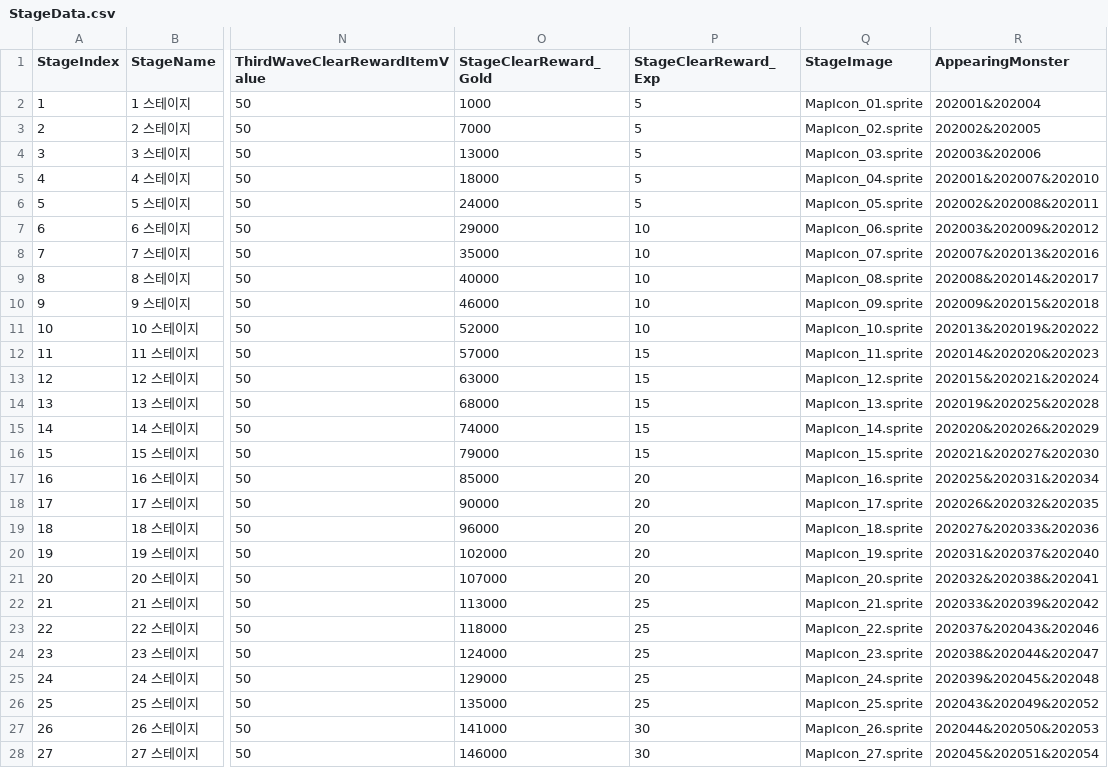
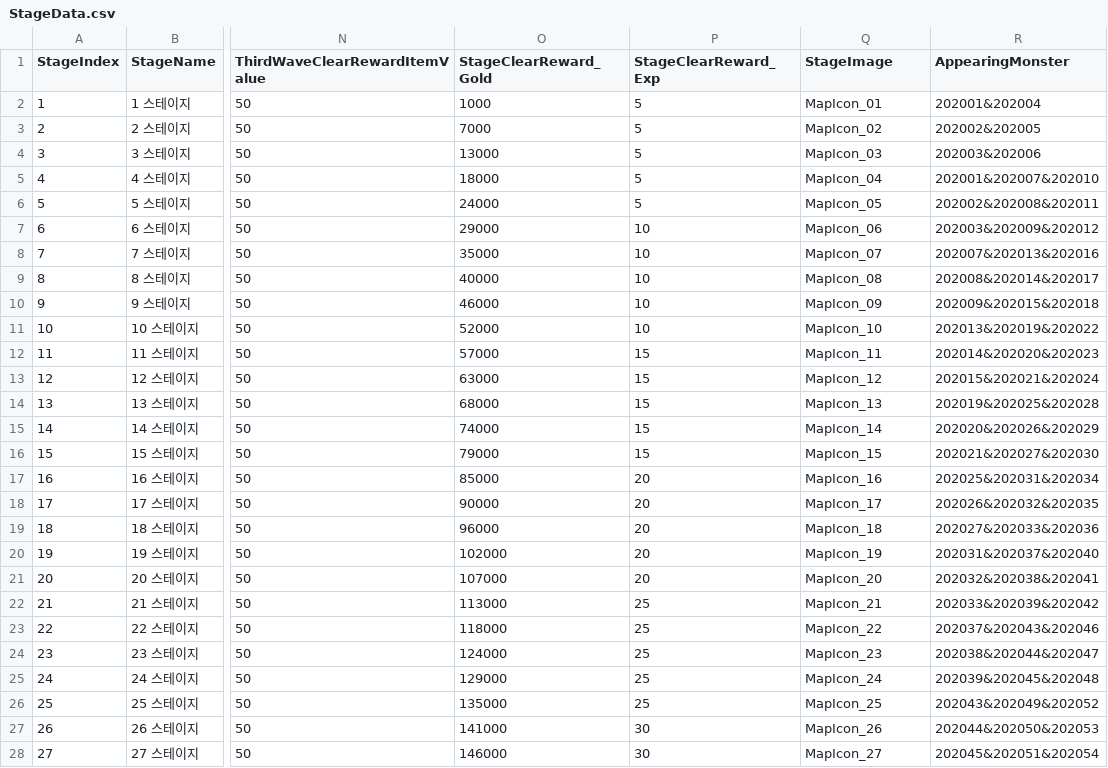
Before and after one commit to MajorGKing/SlimeMasterStudy, a CSV file: Assets/@Resources/Data/ExcelData/StageData.csv, drawn as a sheet; only a part is shown, gaps mark what is left out; the diff covers the shown part only; the diff names each change by its address in the sheet, - before the commit and + after, or states it on an @@ line.

```diff
--- a/Assets/@Resources/Data/ExcelData/StageData.csv
+++ b/Assets/@Resources/Data/ExcelData/StageData.csv
-Q2 (StageImage): MapIcon_01.sprite
+Q2 (StageImage): MapIcon_01
-Q3 (StageImage): MapIcon_02.sprite
+Q3 (StageImage): MapIcon_02
-Q4 (StageImage): MapIcon_03.sprite
+Q4 (StageImage): MapIcon_03
-Q5 (StageImage): MapIcon_04.sprite
+Q5 (StageImage): MapIcon_04
-Q6 (StageImage): MapIcon_05.sprite
+Q6 (StageImage): MapIcon_05
-Q7 (StageImage): MapIcon_06.sprite
+Q7 (StageImage): MapIcon_06
-Q8 (StageImage): MapIcon_07.sprite
+Q8 (StageImage): MapIcon_07
-Q9 (StageImage): MapIcon_08.sprite
+Q9 (StageImage): MapIcon_08
-Q10 (StageImage): MapIcon_09.sprite
+Q10 (StageImage): MapIcon_09
-Q11 (StageImage): MapIcon_10.sprite
+Q11 (StageImage): MapIcon_10
-Q12 (StageImage): MapIcon_11.sprite
+Q12 (StageImage): MapIcon_11
-Q13 (StageImage): MapIcon_12.sprite
+Q13 (StageImage): MapIcon_12
-Q14 (StageImage): MapIcon_13.sprite
+Q14 (StageImage): MapIcon_13
-Q15 (StageImage): MapIcon_14.sprite
+Q15 (StageImage): MapIcon_14
-Q16 (StageImage): MapIcon_15.sprite
+Q16 (StageImage): MapIcon_15
-Q17 (StageImage): MapIcon_16.sprite
+Q17 (StageImage): MapIcon_16
-Q18 (StageImage): MapIcon_17.sprite
+Q18 (StageImage): MapIcon_17
-Q19 (StageImage): MapIcon_18.sprite
+Q19 (StageImage): MapIcon_18
-Q20 (StageImage): MapIcon_19.sprite
+Q20 (StageImage): MapIcon_19
-Q21 (StageImage): MapIcon_20.sprite
+Q21 (StageImage): MapIcon_20
-Q22 (StageImage): MapIcon_21.sprite
+Q22 (StageImage): MapIcon_21
-Q23 (StageImage): MapIcon_22.sprite
+Q23 (StageImage): MapIcon_22
-Q24 (StageImage): MapIcon_23.sprite
+Q24 (StageImage): MapIcon_23
-Q25 (StageImage): MapIcon_24.sprite
+Q25 (StageImage): MapIcon_24
-Q26 (StageImage): MapIcon_25.sprite
+Q26 (StageImage): MapIcon_25
-Q27 (StageImage): MapIcon_26.sprite
+Q27 (StageImage): MapIcon_26
-Q28 (StageImage): MapIcon_27.sprite
+Q28 (StageImage): MapIcon_27
```
Also changed, not shown: 23 edited cells elsewhere in this file, Assets/@Resources/Data/ExcelData/CreatureData.csv, Assets/@Resources/Data/ExcelData/DropItemData.csv, 22 other files.
